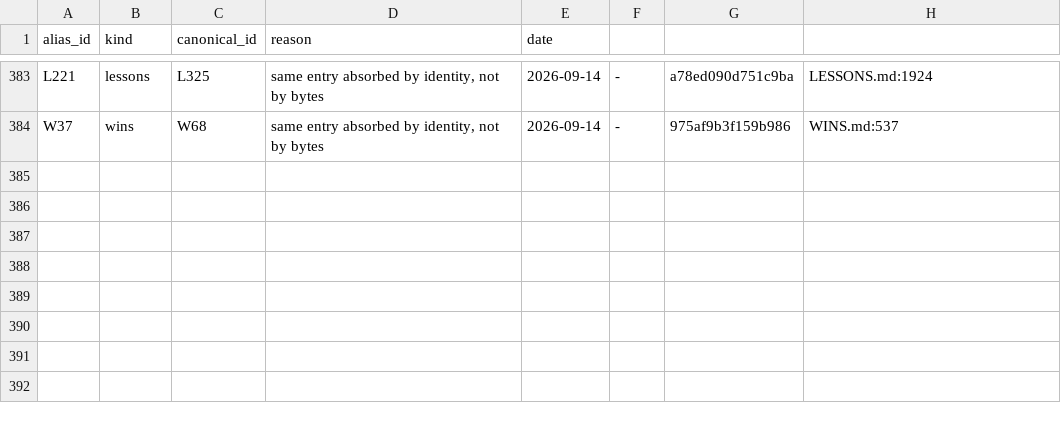
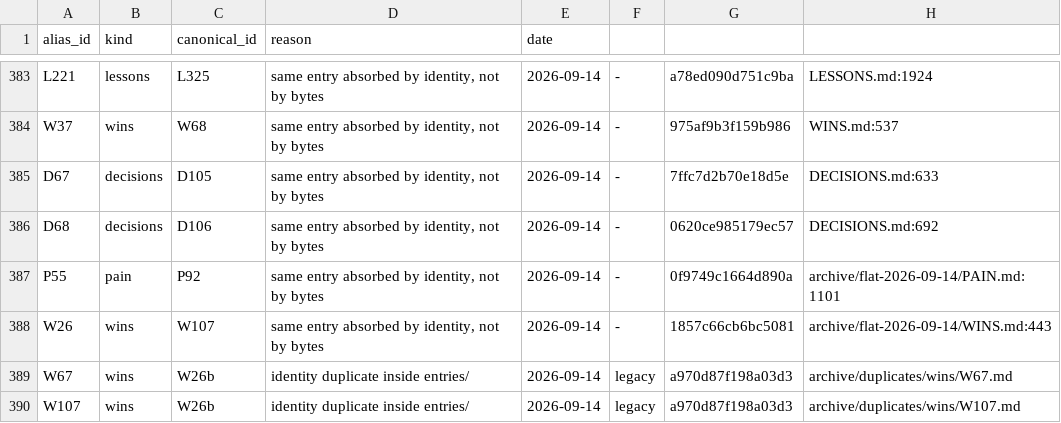
Before and after one commit to lakewoodphone/harness-config, a TSV file: journal/index/aliases.tsv, drawn as a sheet; only a part is shown, gaps mark what is left out.

Commit message:
journal: L1086 (a Windows path in a Linux column reads as corrupt audio) and in-flight state for the supervised transcript backfill

```diff
--- a/journal/index/aliases.tsv
+++ b/journal/index/aliases.tsv
@@ -384 +384,7 @@ L221	lessons	L325	same entry absorbed by identity, not by bytes	2026-09-14	-	a78
 W37	wins	W68	same entry absorbed by identity, not by bytes	2026-09-14	-	975af9b3f159b986	WINS.md:537
+D67	decisions	D105	same entry absorbed by identity, not by bytes	2026-09-14	-	7ffc7d2b70e18d5e	DECISIONS.md:633
+D68	decisions	D106	same entry absorbed by identity, not by bytes	2026-09-14	-	0620ce985179ec57	DECISIONS.md:692
+P55	pain	P92	same entry absorbed by identity, not by bytes	2026-09-14	-	0f9749c1664d890a	archive/flat-2026-09-14/PAIN.md:1101
+W26	wins	W107	same entry absorbed by identity, not by bytes	2026-09-14	-	1857c66cb6bc5081	archive/flat-2026-09-14/WINS.md:443
+W67	wins	W26b	identity duplicate inside entries/	2026-09-14	legacy	a970d87f198a03d3	archive/duplicates/wins/W67.md
+W107	wins	W26b	identity duplicate inside entries/	2026-09-14	legacy	a970d87f198a03d3	archive/duplicates/wins/W107.md
```
Also changed, not shown: journal/index/entries.tsv, 10 other files.
